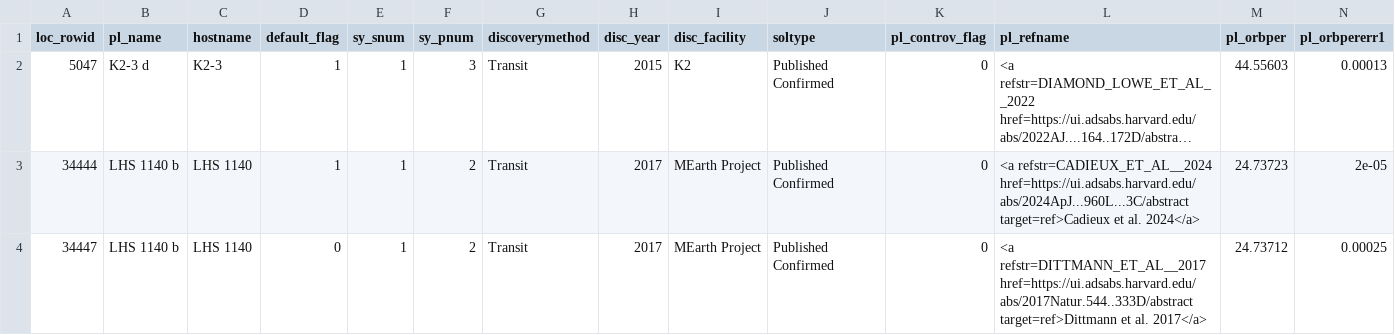
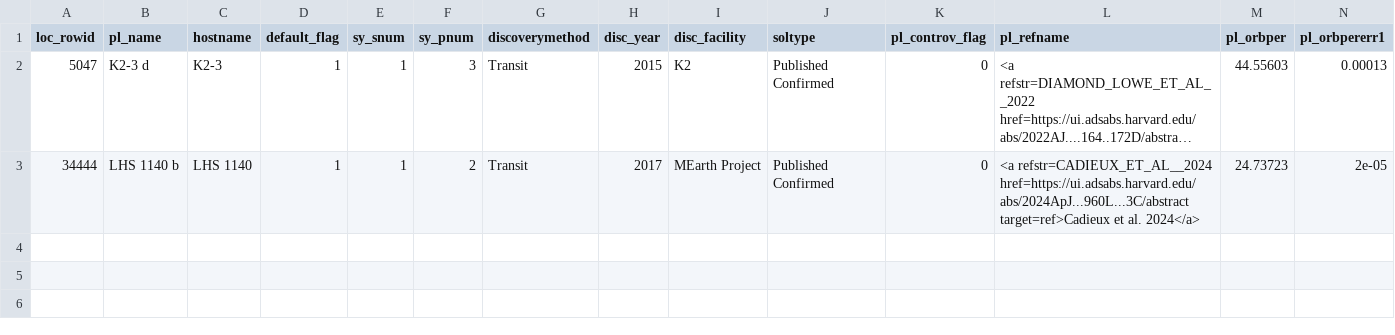
Before and after one commit to RishiReal/exoplanet-search, a CSV file: candidates_after_criteria_5.csv, drawn as a sheet; only a part is shown; long unchanged cells end in …; rows hold the shown columns only; the diff names each change by its address in the sheet, - before the commit and + after, or states it on an @@ line.

```diff
--- a/candidates_after_criteria_5.csv
+++ b/candidates_after_criteria_5.csv
-row 4: 34447 | LHS 1140 b | LHS 1140 | 0 | 1 | 2 | Transit | 2017 | MEarth Project | Published Confirmed | 0 | <a refstr=DITTMANN_ET_AL__2017 href=https://ui.adsabs.harvard.edu/abs/2017Natur.544..333D/abstract target=ref>Dittmann et al. 2017</a> | 24.73712 | 0.00025
```
Also changed, not shown: candidates_after_criteria_4.csv, 4 other files.
